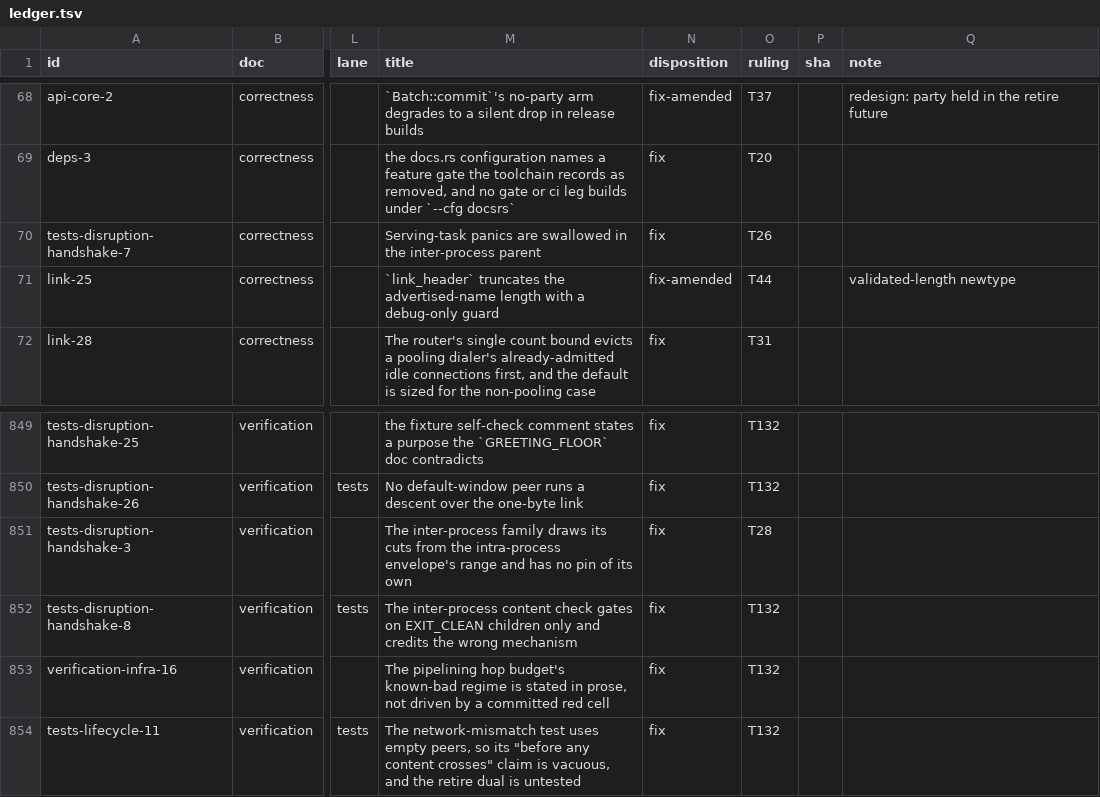
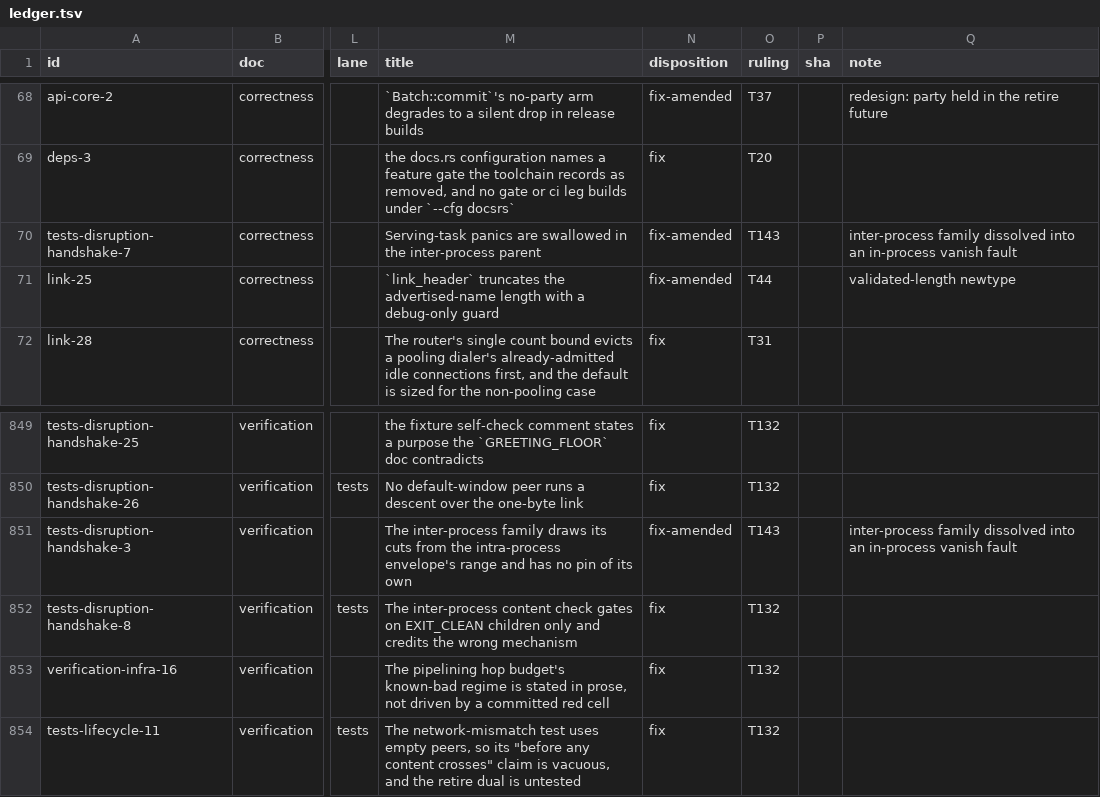
Before and after one commit to oxidecomputer/rumors, a TSV file: .agent-notes/2026-09-01-holistic-review-rumors/triage/ledger.tsv, drawn as a sheet; only a part is shown, gaps mark what is left out; the diff names each change by its address in the sheet, - before the commit and + after, or states it on an @@ line.

Commit message:
Agent note: T143, the inter-process disruption family dissolves into a vanish fault

```diff
--- a/.agent-notes/2026-09-01-holistic-review-rumors/triage/ledger.tsv
+++ b/.agent-notes/2026-09-01-holistic-review-rumors/triage/ledger.tsv
-N70 (disposition): fix
+N70 (disposition): fix-amended
-O70 (ruling): T26
+O70 (ruling): T143
-Q70 (note): (empty)
+Q70 (note): inter-process family dissolved into an in-process vanish fault
-N851 (disposition): fix
+N851 (disposition): fix-amended
-O851 (ruling): T28
+O851 (ruling): T143
-Q851 (note): (empty)
+Q851 (note): inter-process family dissolved into an in-process vanish fault
```
Also changed, not shown: 1 other file.
